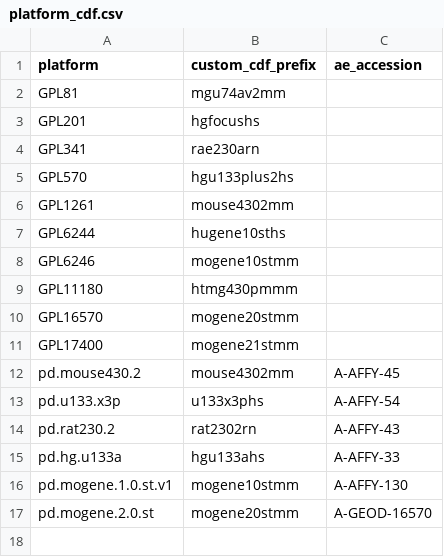
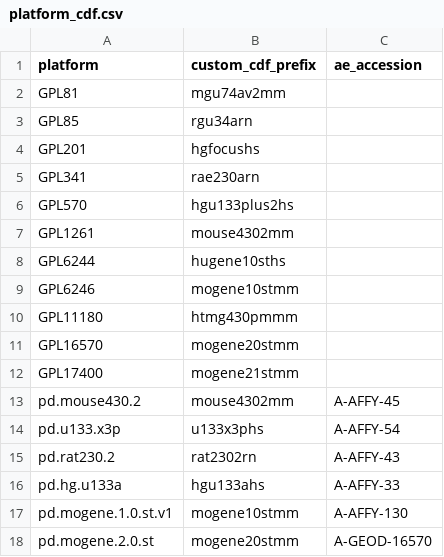
Before and after one commit to hugheylab/seeker, a CSV file: inst/extdata/platform_cdf.csv, drawn as a sheet.

Commit message:
added supported platform and ability to skip processing of array expression data.

```diff
--- a/inst/extdata/platform_cdf.csv
+++ b/inst/extdata/platform_cdf.csv
@@ -2,2 +2,3 @@ platform,custom_cdf_prefix,ae_accession
 GPL81,mgu74av2mm,
+GPL85,rgu34arn,
 GPL201,hgfocushs,
```
Also changed, not shown: 5 other files.
